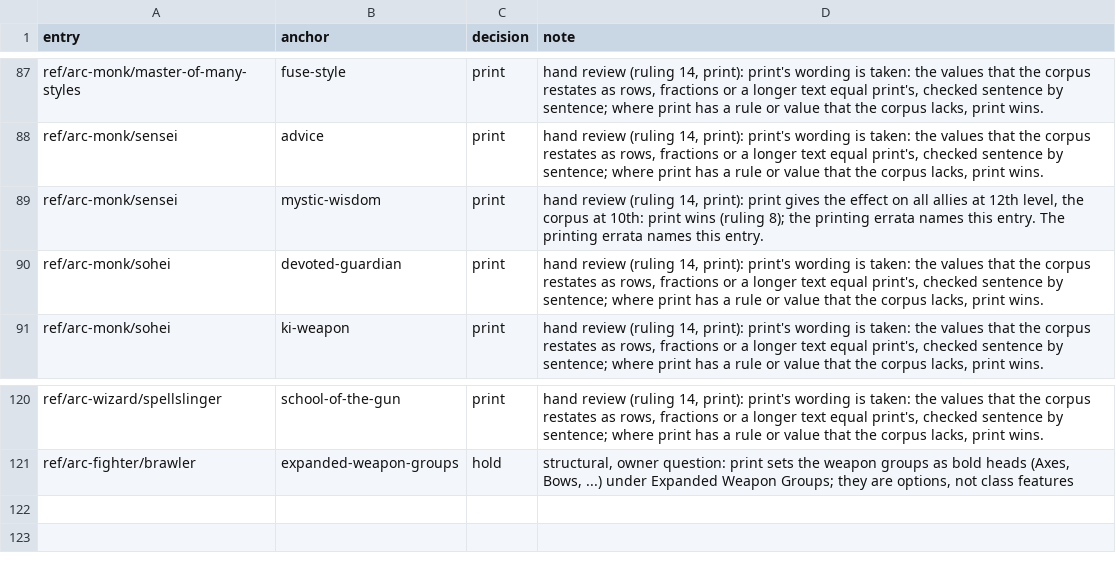
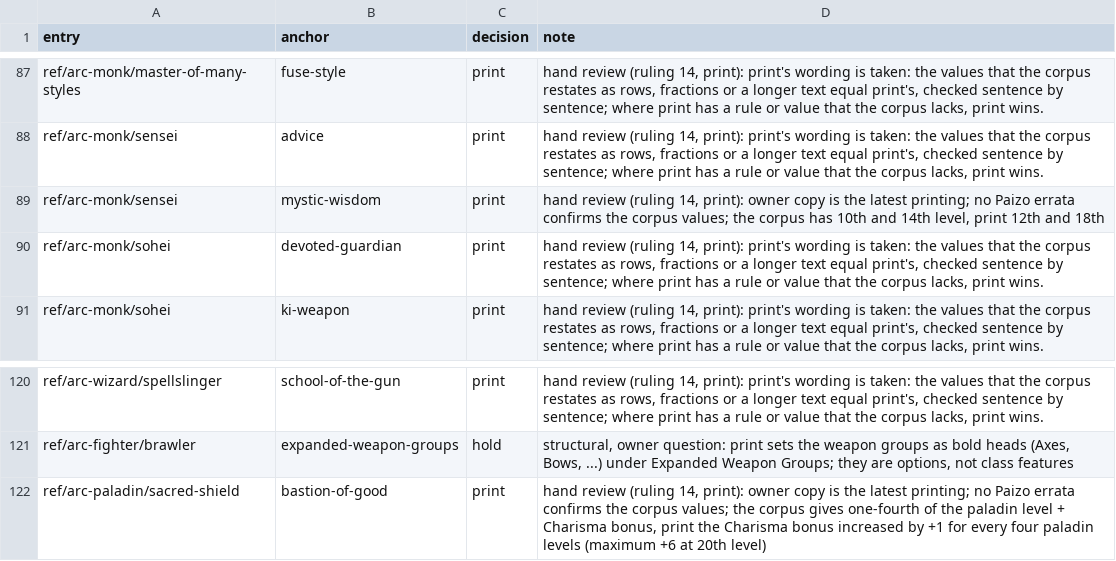
Before and after one commit to phynics/cast-iron-data, a TSV file: scripts/feature-prose-540-ultimate-combat.decisions.tsv, drawn as a sheet; only a part is shown, gaps mark what is left out.

```diff
--- a/scripts/feature-prose-540-ultimate-combat.decisions.tsv
+++ b/scripts/feature-prose-540-ultimate-combat.decisions.tsv
@@ -88,3 +88,3 @@ ref/arc-monk/master-of-many-styles	fuse-style	print	hand review (ruling 14, prin
 ref/arc-monk/sensei	advice	print	hand review (ruling 14, print): print's wording is taken: the values that the corpus restates as rows, fractions or a longer text equal print's, checked sentence by sentence; where print has a rule or value that the corpus lacks, print wins.
-ref/arc-monk/sensei	mystic-wisdom	print	hand review (ruling 14, print): print gives the effect on all allies at 12th level, the corpus at 10th: print wins (ruling 8); the printing errata names this entry. The printing errata names this entry.
+ref/arc-monk/sensei	mystic-wisdom	print	hand review (ruling 14, print): owner copy is the latest printing; no Paizo errata confirms the corpus values; the corpus has 10th and 14th level, print 12th and 18th
 ref/arc-monk/sohei	devoted-guardian	print	hand review (ruling 14, print): print's wording is taken: the values that the corpus restates as rows, fractions or a longer text equal print's, checked sentence by sentence; where print has a rule or value that the corpus lacks, print wins.
@@ -121 +121,2 @@ ref/arc-wizard/spellslinger	school-of-the-gun	print	hand review (ruling 14, prin
 ref/arc-fighter/brawler	expanded-weapon-groups	hold	structural, owner question: print sets the weapon groups as bold heads (Axes, Bows, ...) under Expanded Weapon Groups; they are options, not class features
+ref/arc-paladin/sacred-shield	bastion-of-good	print	hand review (ruling 14, print): owner copy is the latest printing; no Paizo errata confirms the corpus values; the corpus gives one-fourth of the paladin level + Charisma bonus, print the Charisma bonus increased by +1 for every four paladin levels (maximum +6 at 20th level)
```
Also changed, not shown: scripts/feature-prose-540-ultimate-combat.tsv, scripts/feature-prose-540-ultimate-magic.tsv, 4 other files.
